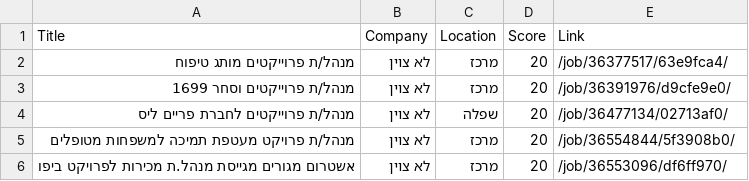
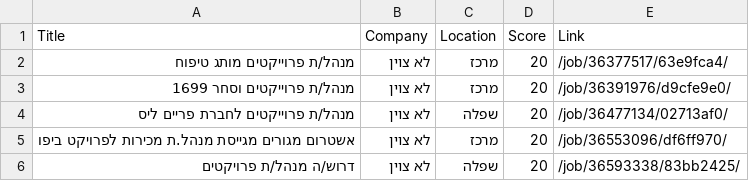
Before and after one commit to itamarw26-ctrl/agent-job, a CSV file: output/approval_queue.csv, drawn as a sheet; removed rows and columns are numbered as before the commit, all else as after; the diff names each change by its address in the sheet, - before the commit and + after, or states it on an @@ line.

```diff
--- a/output/approval_queue.csv
+++ b/output/approval_queue.csv
-row 5: מנהל/ת פרויקט מעטפת תמיכה למשפחות מטופלים | לא צוין | מרכז | 20 | /job/36554844/5f3908b0/
+row 6: דרוש/ה מנהל/ת פרויקטים | לא צוין | שפלה | 20 | /job/36593338/83bb2425/
```
